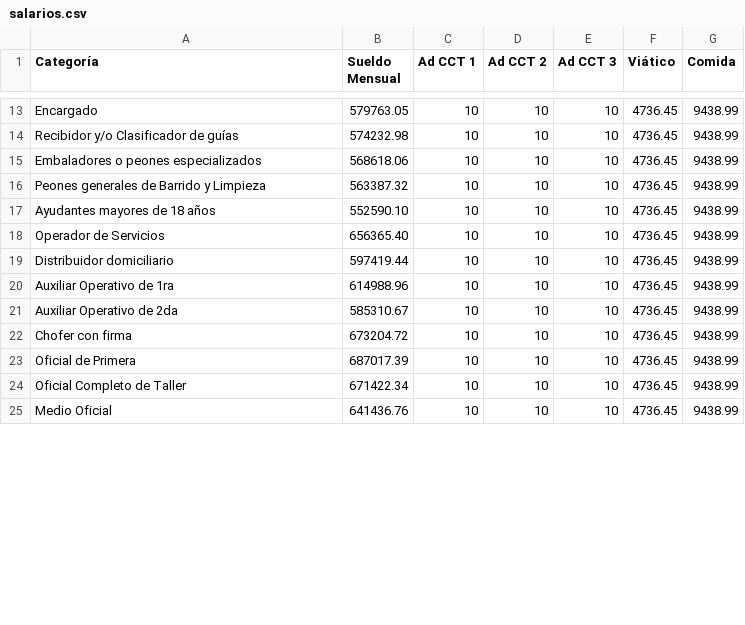
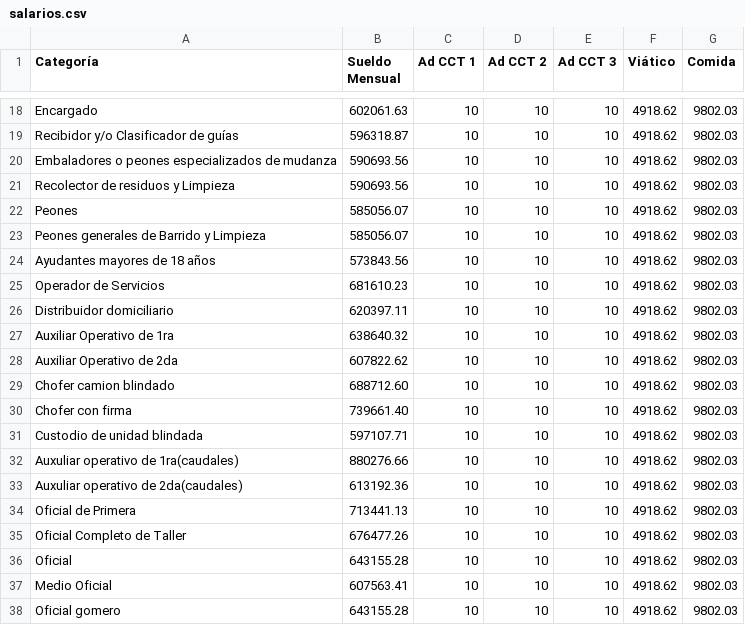
Before and after one commit to Arieldiaz-sec-grem-mec/escalasMA, a CSV file: salarios.csv, drawn as a sheet; only a part is shown, gaps mark what is left out; addresses are those after the commit; the diff covers the shown part only; the diff names each change by its address in the sheet, - before the commit and + after, or states it on an @@ line.

```diff
--- a/salarios.csv
+++ b/salarios.csv
-B18 (Sueldo Mensual): 579763.05
+B18 (Sueldo Mensual): 602061.63
-F18:F20 (Viático): 4736.45
+F18:F20 (Viático): 4918.62
-G18:G20 (Comida): 9438.99
+G18:G20 (Comida): 9802.03
-B19 (Sueldo Mensual): 574232.98
+B19 (Sueldo Mensual): 596318.87
-A20 (Categoría): Embaladores o peones especializados
+A20 (Categoría): Embaladores o peones especializados de mudanza
-B20 (Sueldo Mensual): 568618.06
+B20 (Sueldo Mensual): 590693.56
+row 21: Recolector de residuos y Limpieza | 590693.56 | 10 | 10 | 10 | 4918.62 | 9802.03
+row 22: Peones | 585056.07 | 10 | 10 | 10 | 4918.62 | 9802.03
-B23 (Sueldo Mensual): 563387.32
+B23 (Sueldo Mensual): 585056.07
-F23:F28 (Viático): 4736.45
+F23:F28 (Viático): 4918.62
-G23:G28 (Comida): 9438.99
+G23:G28 (Comida): 9802.03
-B24 (Sueldo Mensual): 552590.10
+B24 (Sueldo Mensual): 573843.56
-B25 (Sueldo Mensual): 656365.40
+B25 (Sueldo Mensual): 681610.23
-B26 (Sueldo Mensual): 597419.44
+B26 (Sueldo Mensual): 620397.11
-B27 (Sueldo Mensual): 614988.96
+B27 (Sueldo Mensual): 638640.32
-B28 (Sueldo Mensual): 585310.67
+B28 (Sueldo Mensual): 607822.62
+row 29: Chofer camion blindado | 688712.60 | 10 | 10 | 10 | 4918.62 | 9802.03
-B30 (Sueldo Mensual): 673204.72
+B30 (Sueldo Mensual): 739661.40
-F30 (Viático): 4736.45
+F30 (Viático): 4918.62
-G30 (Comida): 9438.99
+G30 (Comida): 9802.03
+row 31: Custodio de unidad blindada | 597107.71 | 10 | 10 | 10 | 4918.62 | 9802.03
+row 32: Auxuliar operativo de 1ra(caudales) | 880276.66 | 10 | 10 | 10 | 4918.62 | 9802.03
+row 33: Auxuliar operativo de 2da(caudales) | 613192.36 | 10 | 10 | 10 | 4918.62 | 9802.03
-B34 (Sueldo Mensual): 687017.39
+B34 (Sueldo Mensual): 713441.13
-F34:F35 (Viático): 4736.45
+F34:F35 (Viático): 4918.62
-G34:G35 (Comida): 9438.99
+G34:G35 (Comida): 9802.03
-B35 (Sueldo Mensual): 671422.34
+B35 (Sueldo Mensual): 676477.26
+row 36: Oficial | 643155.28 | 10 | 10 | 10 | 4918.62 | 9802.03
-B37 (Sueldo Mensual): 641436.76
+B37 (Sueldo Mensual): 607563.41
-F37 (Viático): 4736.45
+F37 (Viático): 4918.62
-G37 (Comida): 9438.99
+G37 (Comida): 9802.03
+row 38: Oficial gomero | 643155.28 | 10 | 10 | 10 | 4918.62 | 9802.03
```
Also changed, not shown: 7 added rows and 52 edited cells elsewhere in this file.
